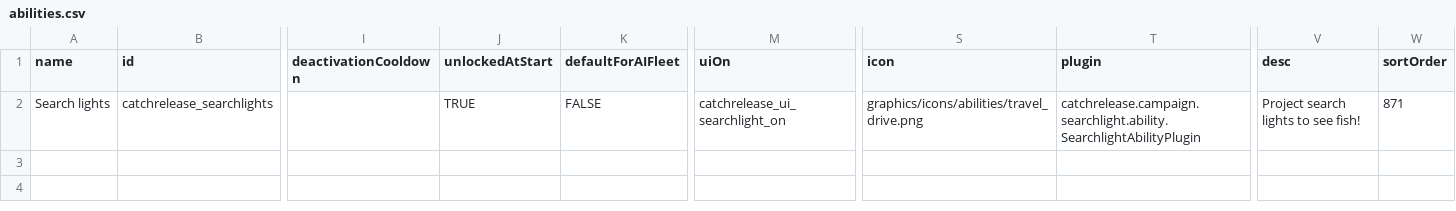
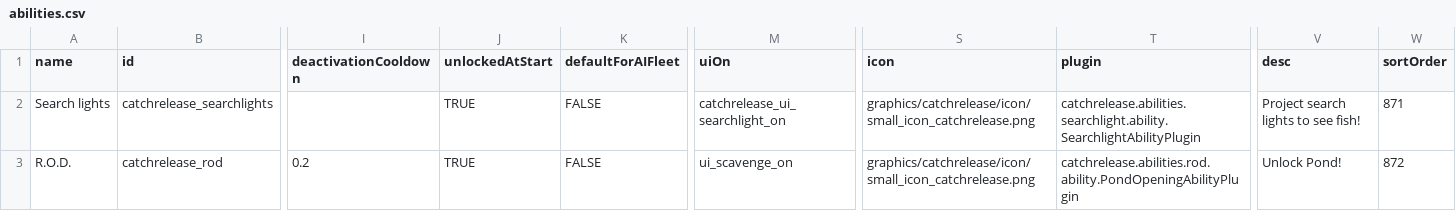
Before and after one commit to SirHartley/Catch.Release, a CSV file: data/campaign/abilities.csv, drawn as a sheet; only a part is shown, gaps mark what is left out; rows hold the shown columns only; the diff names each change by its address in the sheet, - before the commit and + after, or states it on an @@ line.

Commit message:
Restructured Pond ripple indicators ROD initial impl (no animations) Icon

```diff
--- a/data/campaign/abilities.csv
+++ b/data/campaign/abilities.csv
-S2 (icon): graphics/icons/abilities/travel_drive.png
+S2 (icon): graphics/catchrelease/icon/small_icon_catchrelease.png
-T2 (plugin): catchrelease.campaign.searchlight.ability.SearchlightAbilityPlugin
+T2 (plugin): catchrelease.abilities.searchlight.ability.SearchlightAbilityPlugin
+row 3: R.O.D. | catchrelease_rod | 0.2 | TRUE | FALSE | ui_scavenge_on | graphics/catchrelease/icon/small_icon_catchrelease.png | catchrelease.abilities.rod.ability.PondOpeningAbilityPlugin | Unlock Pond! | 872
```
Also changed, not shown: 29 other files.
